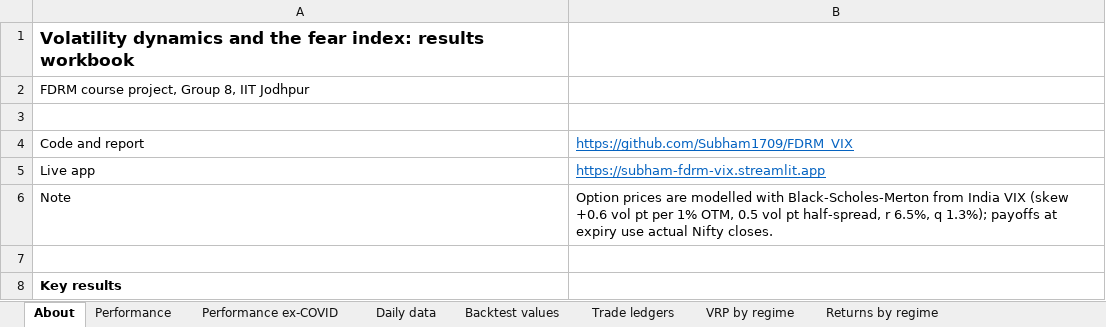
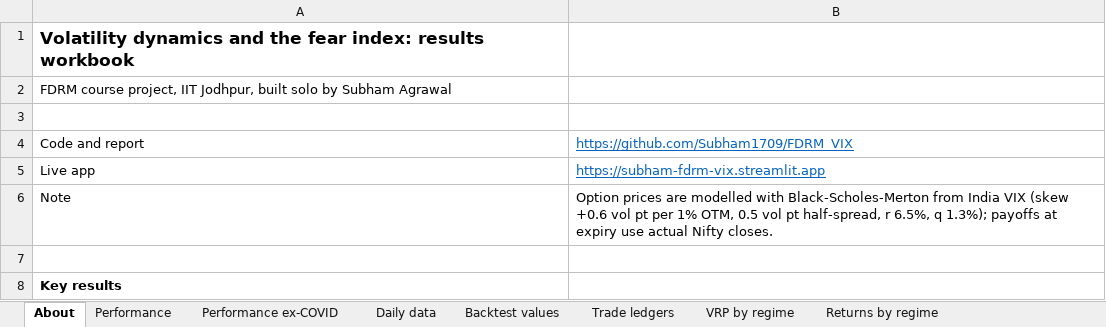
Before and after one commit to Subham1709/FDRM_VIX, an Excel workbook: docs/fdrm_vix_results.xlsx, sheet About, drawn as a sheet; only a part is shown; values as stored, in another font and other column widths than the file's, no borders; the diff names each change by its address in the sheet, - before the commit and + after, or states it on an @@ line.

```diff
--- a/docs/fdrm_vix_results.xlsx (sheet About)
+++ b/docs/fdrm_vix_results.xlsx (sheet About)
-A2: …course project, Group 8, IIT Jodhpur
+A2: …course project, IIT Jodhpur, built solo by Subham Agrawal
```
Also changed, not shown: 4 other files.
